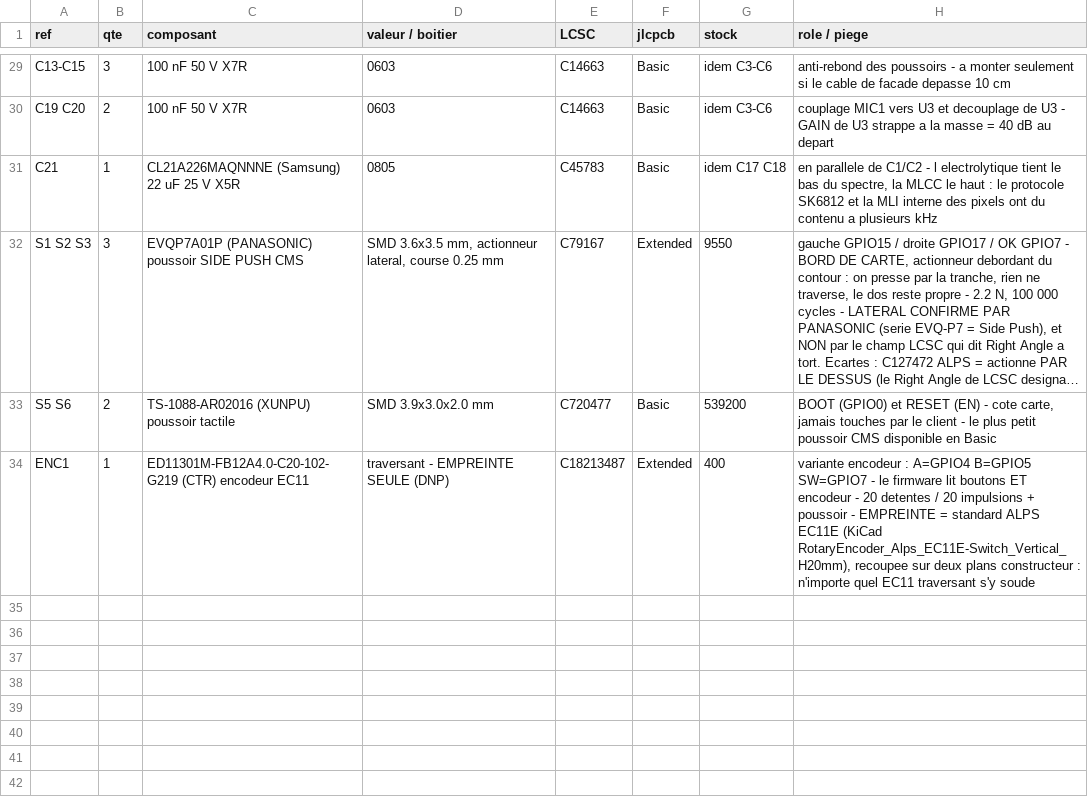
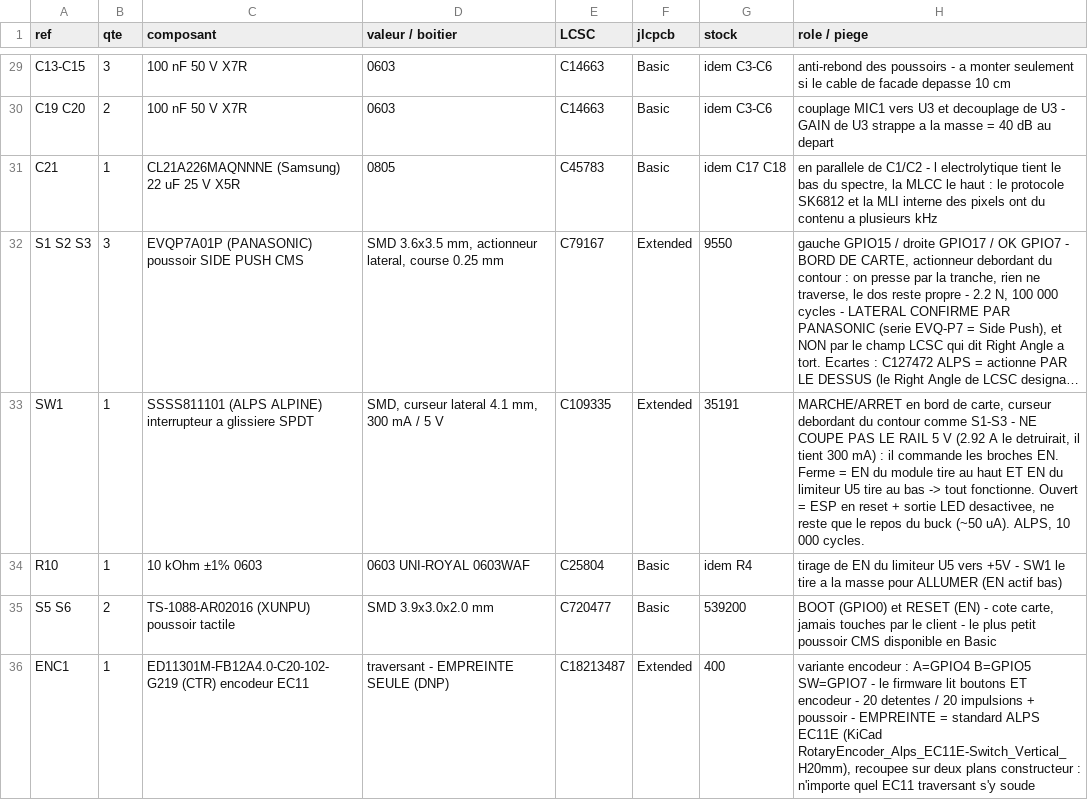
Before and after one commit to Vapi27/gottfa-esp32, a CSV file: hardware/BOM_PCB.csv, drawn as a sheet; only a part is shown, gaps mark what is left out; long unchanged cells end in …; the diff names each change by its address in the sheet, - before the commit and + after, or states it on an @@ line.

```diff
--- a/hardware/BOM_PCB.csv
+++ b/hardware/BOM_PCB.csv
+row 33: SW1 | 1 | SSSS811101 (ALPS ALPINE) interrupteur a glissiere SPDT | SMD, curseur lateral 4.1 mm, 300 mA / 5 V | C109335 | Extended | 35191 | MARCHE/ARRET en bord de carte, curseur debordant du contour comme S1-S3 - NE COUPE PAS LE RAIL 5 V (2.92 A le detruirait, il tient 300 mA) : il commande les broches EN. Ferme = EN du module tire au haut ET EN du limiteur U5 tire au bas -> tout fonctionne. Ouvert = ESP en reset + sortie LED desactivee, ne reste que le repos du buck (~50 uA). ALPS, 10 000 cycles.
+row 34: R10 | 1 | 10 kOhm ±1% 0603 | 0603 UNI-ROYAL 0603WAF | C25804 | Basic | idem R4 | tirage de EN du limiteur U5 vers +5V - SW1 le tire a la masse pour ALLUMER (EN actif bas)
```
Also changed, not shown: 1 other file.
